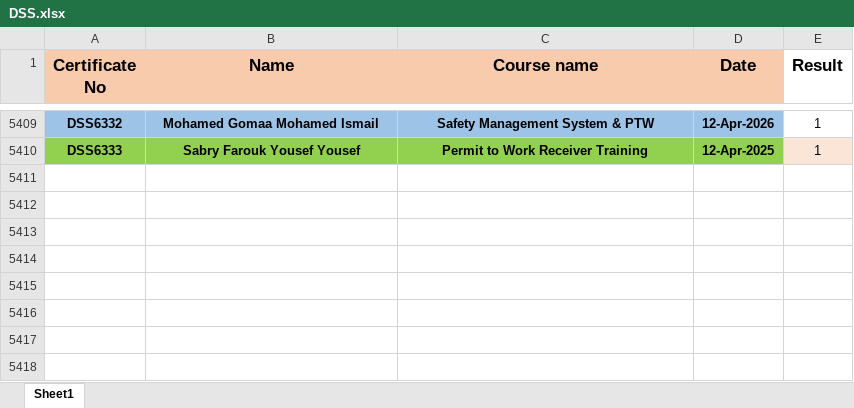
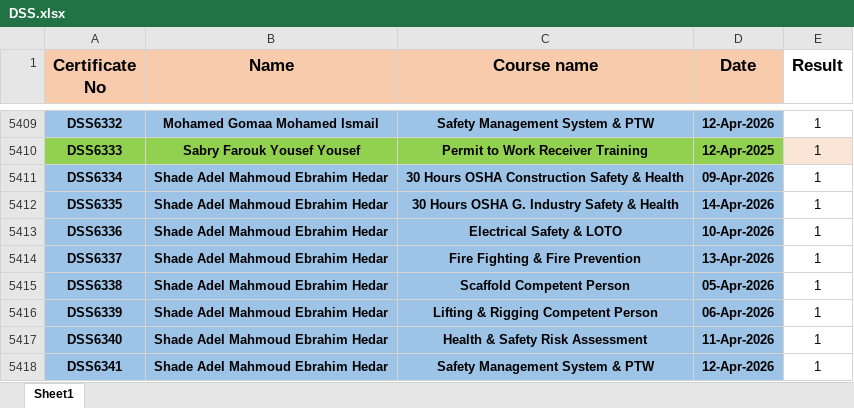
Before and after one commit to ahmedbendarey111/DSS_2025, an Excel workbook: DSS.xlsx, sheet Sheet1, drawn as a sheet; only a part is shown, gaps mark what is left out; values as stored, in another font and other column widths than the file's, no borders; the diff names each change by its address in the sheet, - before the commit and + after, or states it on an @@ line.

Commit message:
Add files via upload

```diff
--- a/DSS.xlsx (sheet Sheet1)
+++ b/DSS.xlsx (sheet Sheet1)
+row 5411: DSS6334 | Shade Adel Mahmoud Ebrahim Hedar | 30 Hours OSHA Construction Safety & Health | 09-Apr-2026 | 1
+row 5412: DSS6335 | Shade Adel Mahmoud Ebrahim Hedar | 30 Hours OSHA G. Industry Safety & Health | 14-Apr-2026 | 1
+row 5413: DSS6336 | Shade Adel Mahmoud Ebrahim Hedar | Electrical Safety & LOTO | 10-Apr-2026 | 1
+row 5414: DSS6337 | Shade Adel Mahmoud Ebrahim Hedar | Fire Fighting & Fire Prevention | 13-Apr-2026 | 1
+row 5415: DSS6338 | Shade Adel Mahmoud Ebrahim Hedar | Scaffold Competent Person | 05-Apr-2026 | 1
+row 5416: DSS6339 | Shade Adel Mahmoud Ebrahim Hedar | Lifting & Rigging Competent Person | 06-Apr-2026 | 1
+row 5417: DSS6340 | Shade Adel Mahmoud Ebrahim Hedar | Health & Safety Risk Assessment | 11-Apr-2026 | 1
+row 5418: DSS6341 | Shade Adel Mahmoud Ebrahim Hedar | Safety Management System & PTW | 12-Apr-2026 | 1
```
